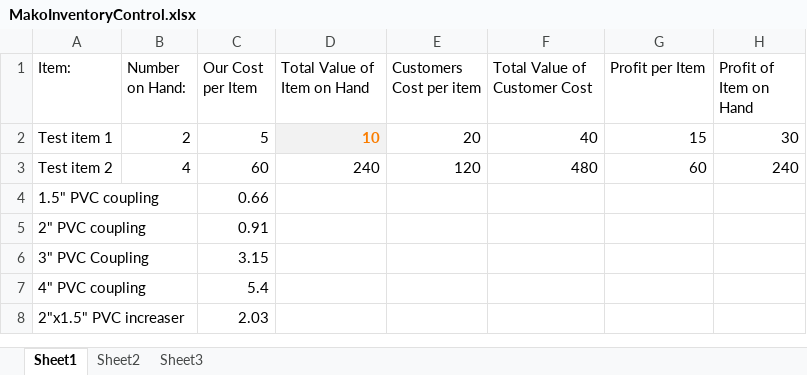
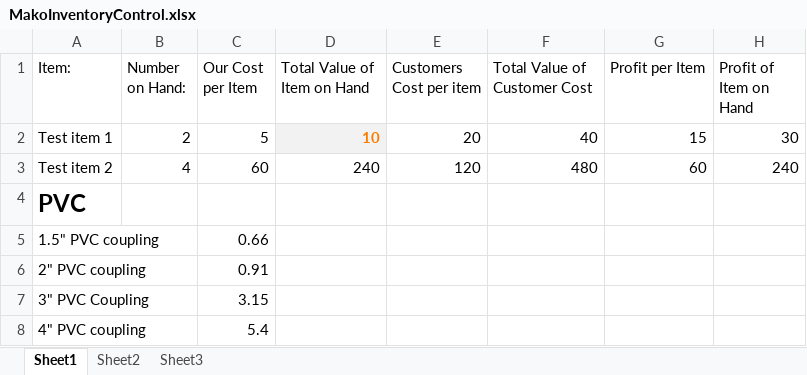
Before and after one commit to Koppout/MakoSVN, an Excel workbook: MakoInventoryControl.xlsx, sheet Sheet1, drawn as a sheet; only a part is shown; the shorter side is filled out with more unchanged rows; values as stored, in another font and other column widths than the file's, no borders; the diff covers the shown part only; the diff names each change by its address in the sheet, - before the commit and + after, or states it on an @@ line.

```diff
--- a/MakoInventoryControl.xlsx (sheet Sheet1)
+++ b/MakoInventoryControl.xlsx (sheet Sheet1)
+row 4: PVC
```
Also changed, not shown: 42 added rows and 1 removed row elsewhere in this sheet.
